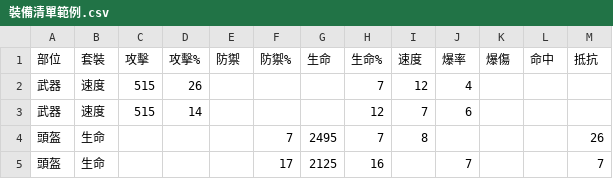
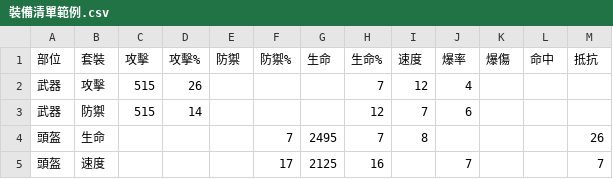
Before and after one commit to johlmike/epic7gear, a CSV file: public/file/裝備清單範例.csv, drawn as a sheet.

```diff
--- a/public/file/裝備清單範例.csv
+++ b/public/file/裝備清單範例.csv
@@ -1,5 +1,5 @@
 部位,套裝,攻擊,攻擊%,防禦,防禦%,生命,生命%,速度,爆率,爆傷,命中,抵抗
-武器,速度,515,26,,,,7,12,4,,,
-武器,速度,515,14,,,,12,7,6,,,
+武器,攻擊,515,26,,,,7,12,4,,,
+武器,防禦,515,14,,,,12,7,6,,,
 頭盔,生命,,,,7,2495,7,8,,,,26
-頭盔,生命,,,,17,2125,16,,7,,,7
+頭盔,速度,,,,17,2125,16,,7,,,7
```
Also changed, not shown: 1 other file.
